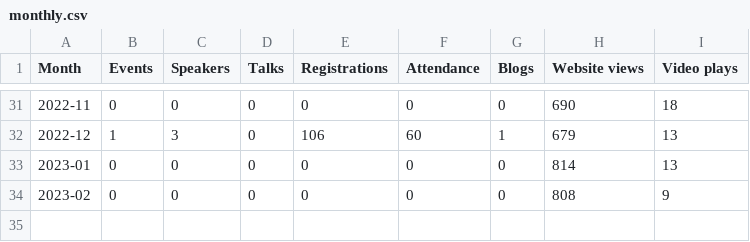
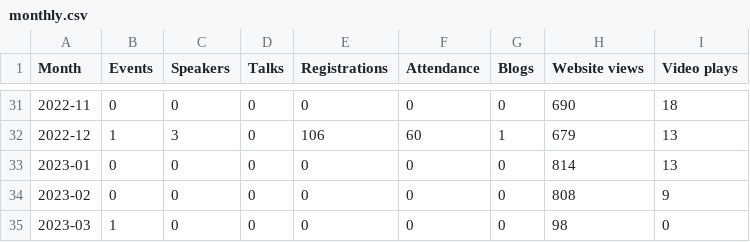
Before and after one commit to open-innovations/odsl-dashboard, a CSV file: data/monthly.csv, drawn as a sheet; only a part is shown, gaps mark what is left out; the diff names each change by its address in the sheet, - before the commit and + after, or states it on an @@ line.

```diff
--- a/data/monthly.csv
+++ b/data/monthly.csv
+row 35: 2023-03 | 1 | 0 | 0 | 0 | 0 | 0 | 98 | 0
```
Also changed, not shown: data/events.csv, 1 other file.
